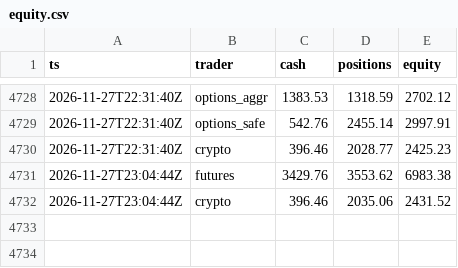
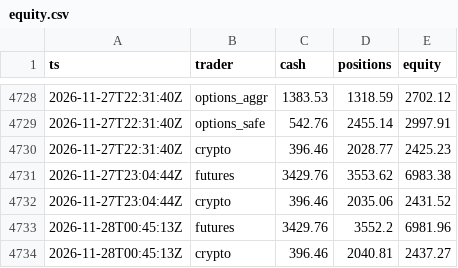
Before and after one commit to ganga27321/Paper-Desk, a CSV file: equity.csv, drawn as a sheet; only a part is shown, gaps mark what is left out.

```diff
--- a/equity.csv
+++ b/equity.csv
@@ -4732 +4732,3 @@ ts,trader,cash,positions,equity
 2026-11-27T23:04:44Z,crypto,396.46,2035.06,2431.52
+2026-11-28T00:45:13Z,futures,3429.76,3552.2,6981.96
+2026-11-28T00:45:13Z,crypto,396.46,2040.81,2437.27
```
Also changed, not shown: 3 other files.
